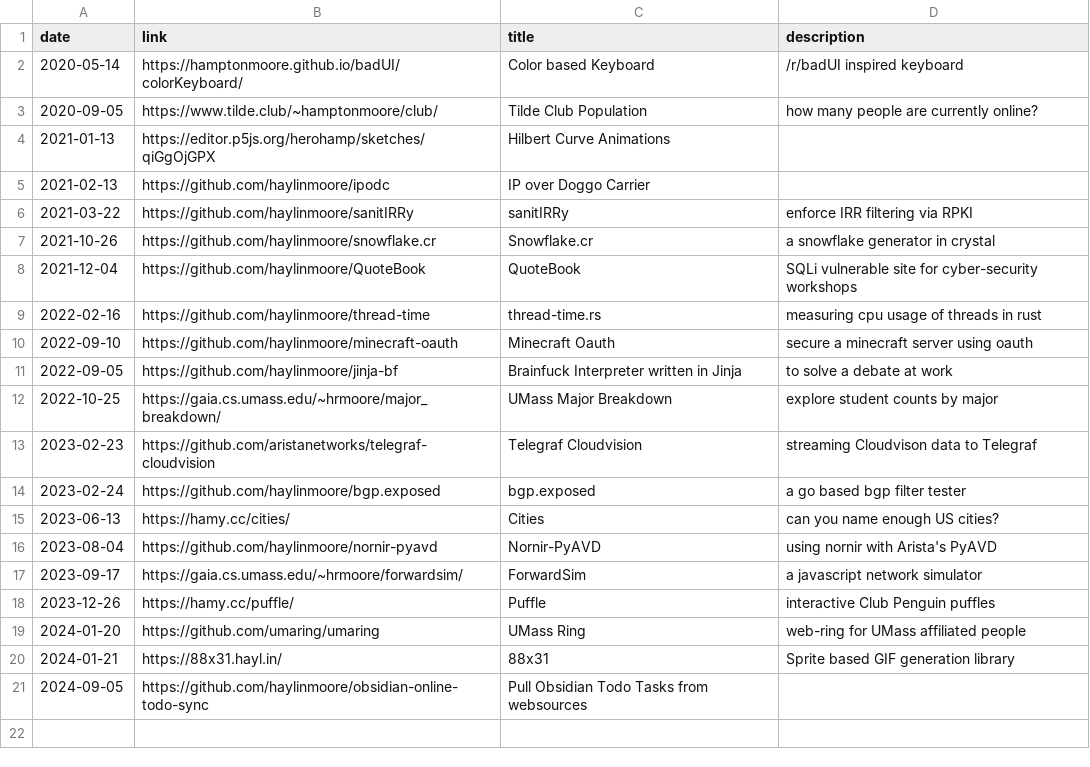
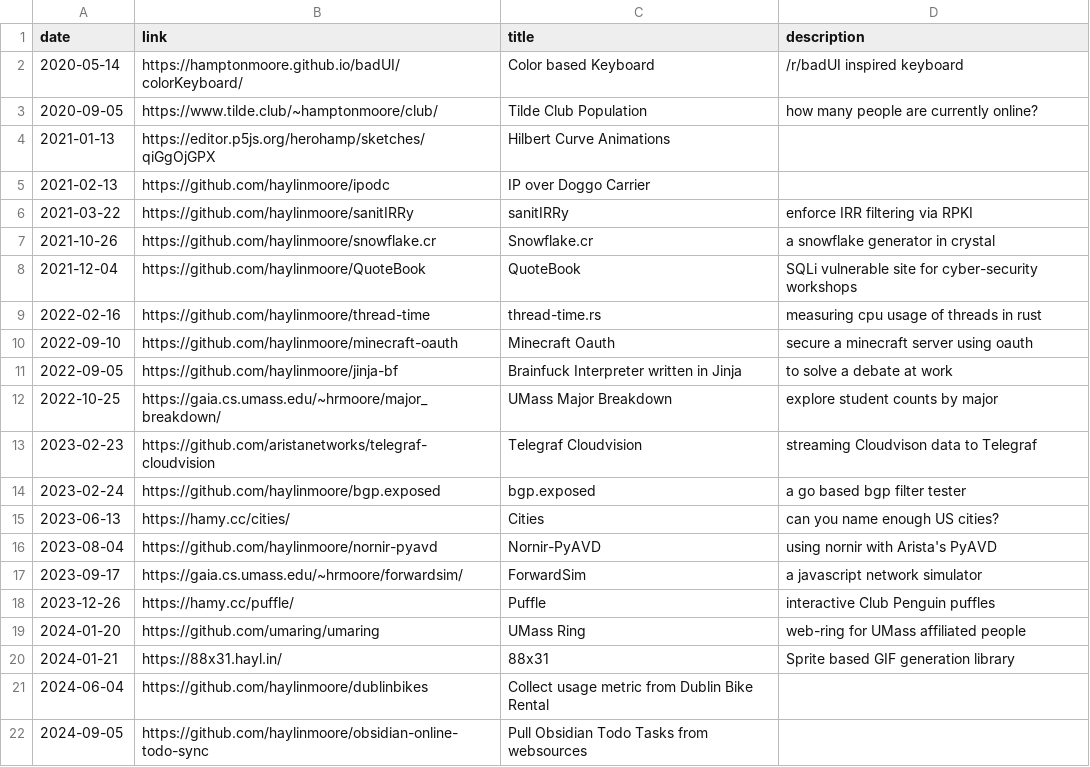
Before and after one commit to haylinmoore/www, a CSV file: content/things.csv, drawn as a sheet.

```diff
--- a/content/things.csv
+++ b/content/things.csv
@@ -20,2 +20,3 @@ date,link,title,description
 2024-01-21,https://88x31.hayl.in/,88x31,Sprite based GIF generation library
+2024-06-04,https://github.com/haylinmoore/dublinbikes,Collect usage metric from Dublin Bike Rental
 2024-09-05,https://github.com/haylinmoore/obsidian-online-todo-sync,Pull Obsidian Todo Tasks from websources
```
Also changed, not shown: 1 other file.
